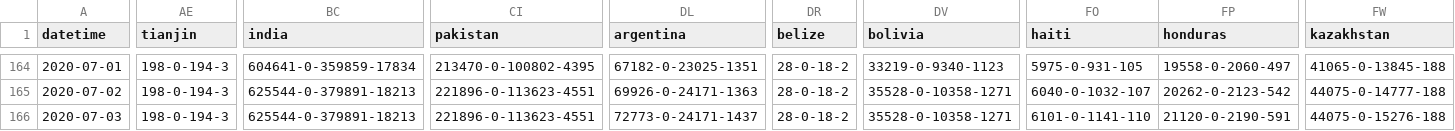
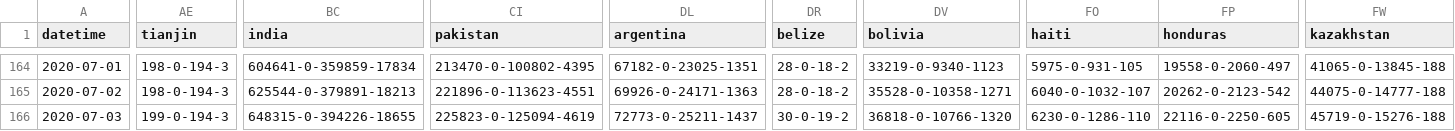
Before and after one commit to jakobzhao/virus, a CSV file: assets/virus.csv, drawn as a sheet; only a part is shown, gaps mark what is left out; the diff covers the shown part only; the diff names each change by its address in the sheet, - before the commit and + after, or states it on an @@ line.

Commit message:
data update 7/3 night

```diff
--- a/assets/virus.csv
+++ b/assets/virus.csv
-AE166 (tianjin): 198-0-194-3
+AE166 (tianjin): 199-0-194-3
-BC166 (india): 625544-0-379891-18213
+BC166 (india): 648315-0-394226-18655
-CI166 (pakistan): 221896-0-113623-4551
+CI166 (pakistan): 225823-0-125094-4619
-DL166 (argentina): 72773-0-24171-1437
+DL166 (argentina): 72773-0-25211-1437
-DR166 (belize): 28-0-18-2
+DR166 (belize): 30-0-19-2
-DV166 (bolivia): 35528-0-10358-1271
+DV166 (bolivia): 36818-0-10766-1320
-FO166 (haiti): 6101-0-1141-110
+FO166 (haiti): 6230-0-1286-110
-FP166 (honduras): 21120-0-2190-591
+FP166 (honduras): 22116-0-2250-605
-FW166 (kazakhstan): 44075-0-15276-188
+FW166 (kazakhstan): 45719-0-15276-188
```
Also changed, not shown: 2 edited cells elsewhere in this file, 2 other files.
